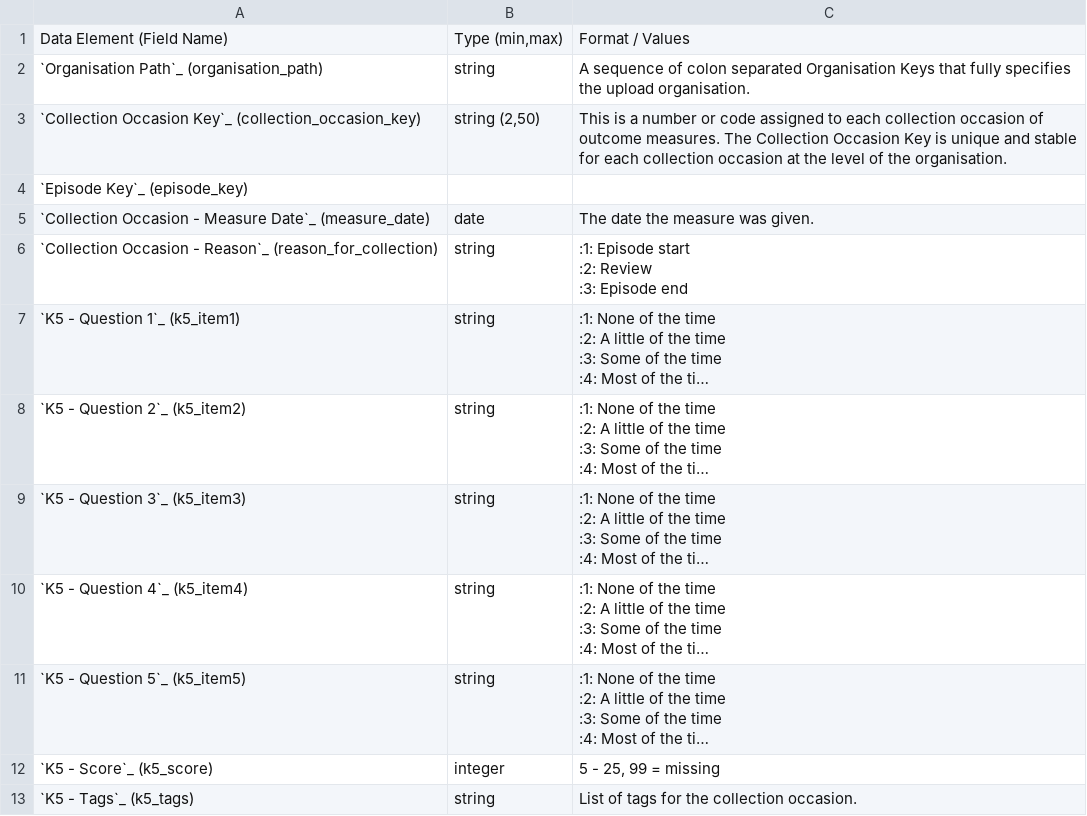
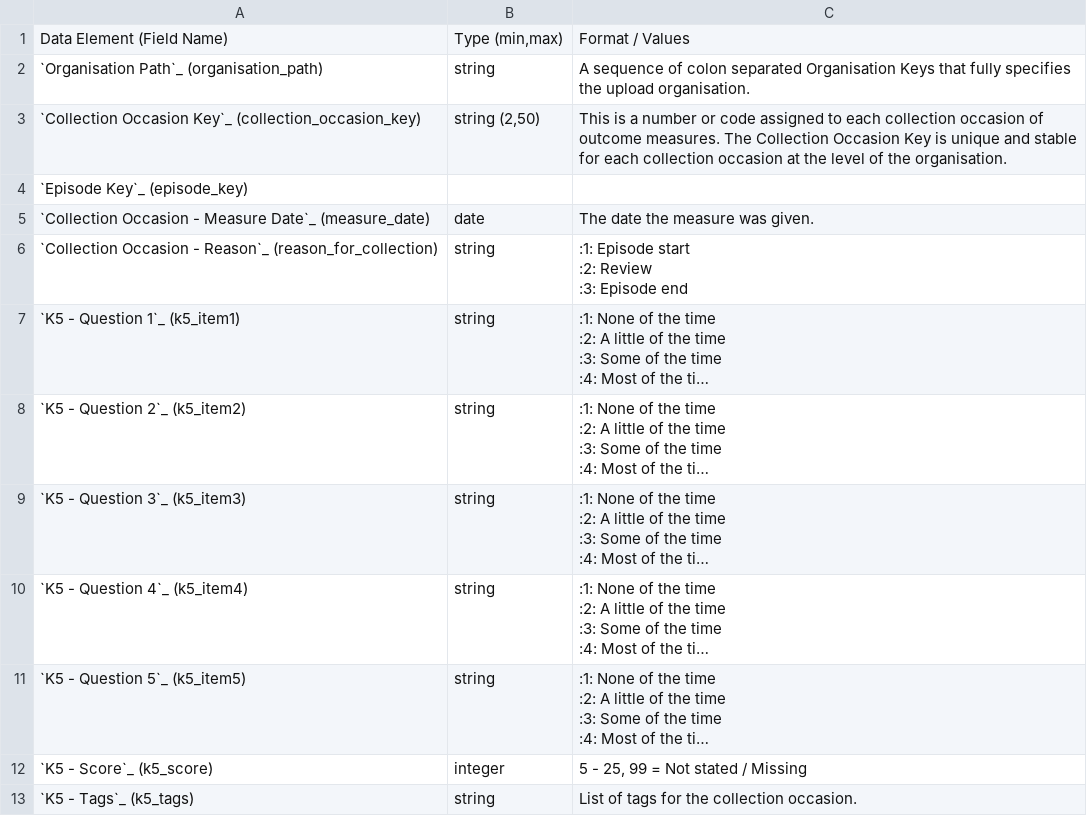
Before and after one commit to strategicdata/pmhc-mds-spec, a CSV file: doc/data-specification/record/k5-collection-occasion.csv, drawn as a sheet; long unchanged cells end in …; the diff names each change by its address in the sheet, - before the commit and + after, or states it on an @@ line.

```diff
--- a/doc/data-specification/record/k5-collection-occasion.csv
+++ b/doc/data-specification/record/k5-collection-occasion.csv
-C12: 5 - 25, 99 = missing
+C12: 5 - 25, 99 = Not stated / Missing
```
Also changed, not shown: doc/data-specification/record/k10p-collection-occasion.csv, doc/data-specification/record/sdq-collection-occasion.csv, 24 other files.
